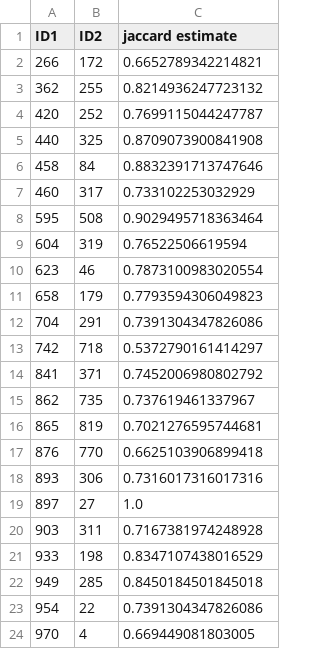
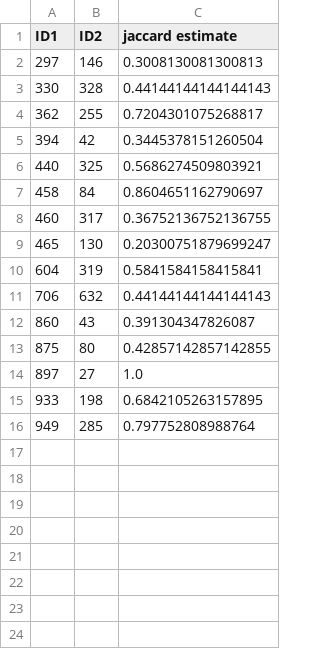
Before and after one commit to RobbeLauwers/Information_retrieval_3, a CSV file: data/news_articles_small_alphanumerical_estimated_jaccard.csv, drawn as a sheet.

```diff
--- a/data/news_articles_small_alphanumerical_estimated_jaccard.csv
+++ b/data/news_articles_small_alphanumerical_estimated_jaccard.csv
@@ -1,24 +1,16 @@
 ID1,ID2,jaccard estimate
-266,172,0.6652789342214821
-362,255,0.8214936247723132
-420,252,0.7699115044247787
-440,325,0.8709073900841908
-458,84,0.8832391713747646
-460,317,0.733102253032929
-595,508,0.9029495718363464
-604,319,0.76522506619594
-623,46,0.7873100983020554
-658,179,0.7793594306049823
-704,291,0.7391304347826086
-742,718,0.5372790161414297
-841,371,0.7452006980802792
-862,735,0.737619461337967
-865,819,0.7021276595744681
-876,770,0.6625103906899418
-893,306,0.7316017316017316
+297,146,0.3008130081300813
+330,328,0.44144144144144143
+362,255,0.7204301075268817
+394,42,0.3445378151260504
+440,325,0.5686274509803921
+458,84,0.8604651162790697
+460,317,0.36752136752136755
+465,130,0.20300751879699247
+604,319,0.5841584158415841
+706,632,0.44144144144144143
+860,43,0.391304347826087
+875,80,0.42857142857142855
 897,27,1.0
-903,311,0.7167381974248928
-933,198,0.8347107438016529
-949,285,0.8450184501845018
-954,22,0.7391304347826086
-970,4,0.669449081803005
+933,198,0.6842105263157895
+949,285,0.797752808988764
```
Also changed, not shown: 2 other files.
